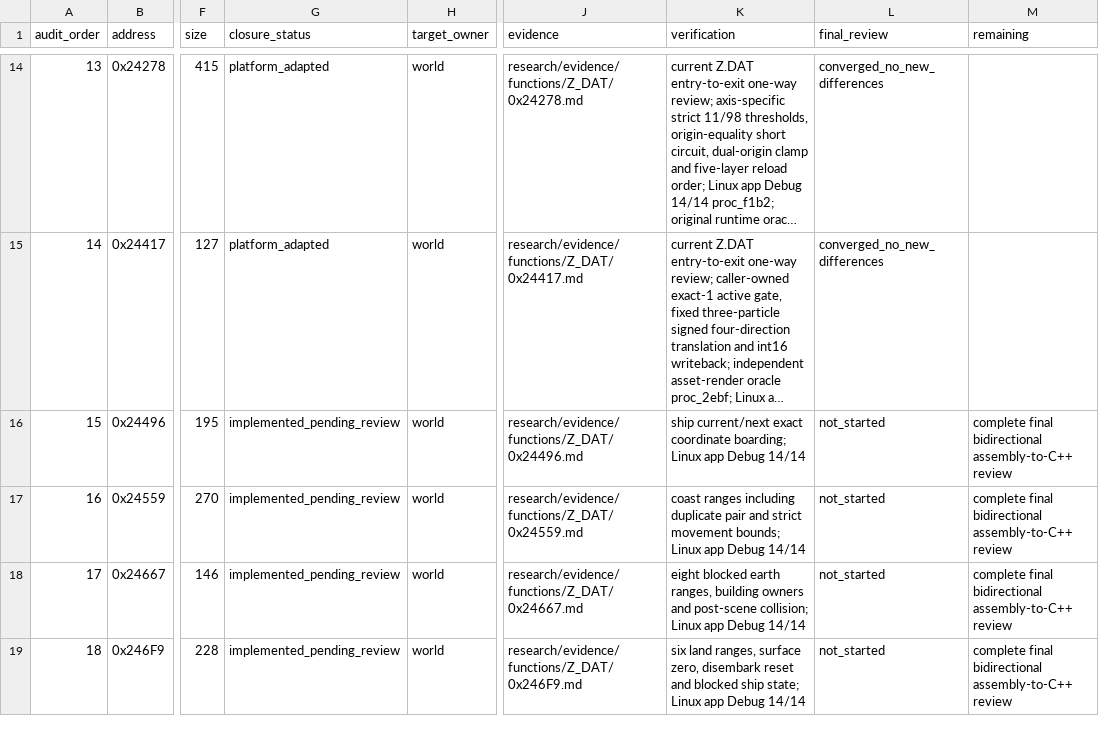
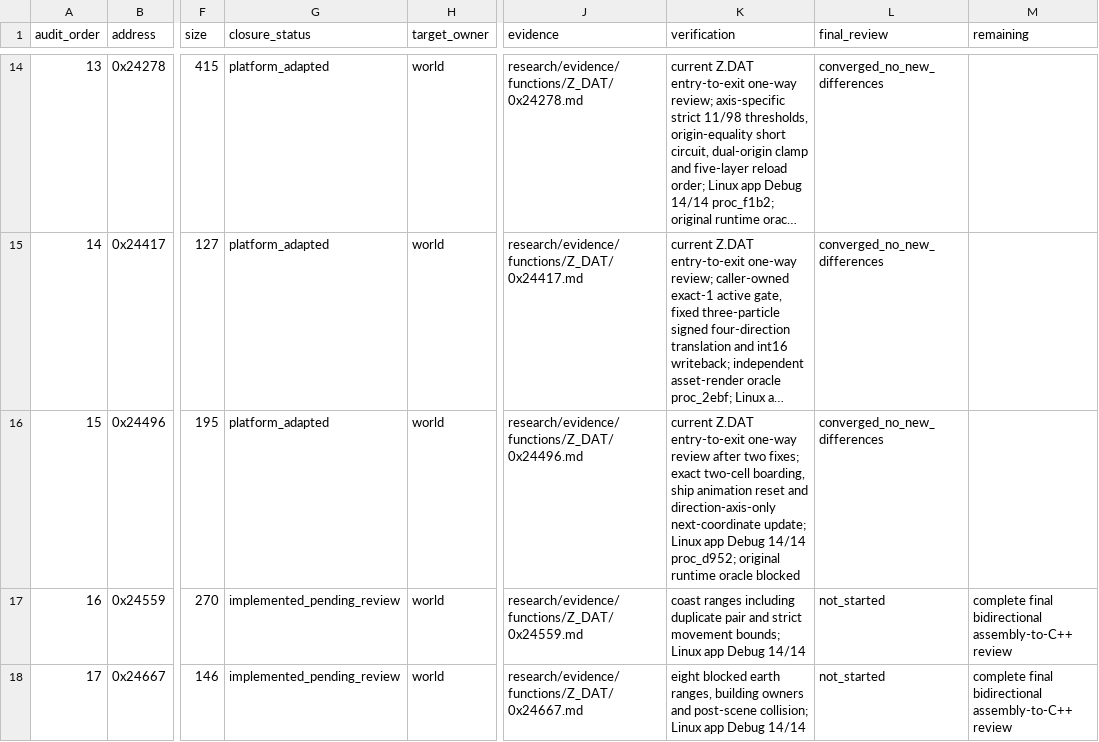
Before and after one commit to Ouroboros/OpenLegend, a TSV file: research/inventory/world-map-closure.tsv, drawn as a sheet; only a part is shown, gaps mark what is left out; the shorter side is filled out with more unchanged rows; long unchanged cells end in …; the diff names each change by its address in the sheet, - before the commit and + after, or states it on an @@ line.

```diff
--- a/research/inventory/world-map-closure.tsv
+++ b/research/inventory/world-map-closure.tsv
-G16 (closure_status): implemented_pending_review
+G16 (closure_status): platform_adapted
-K16 (verification): ship current/next exact coordinate boarding; Linux app Debug 14/14
+K16 (verification): current Z.DAT entry-to-exit one-way review after two fixes; exact two-cell boarding, ship animation reset and direction-axis-only next-coordinate update; Linux app Debug 14/14 proc_d952; original runtime oracle blocked
-L16 (final_review): not_started
+L16 (final_review): converged_no_new_differences
-M16 (remaining): complete final bidirectional assembly-to-C++ review
+M16 (remaining): (empty)
```
Also changed, not shown: 4 other files.
